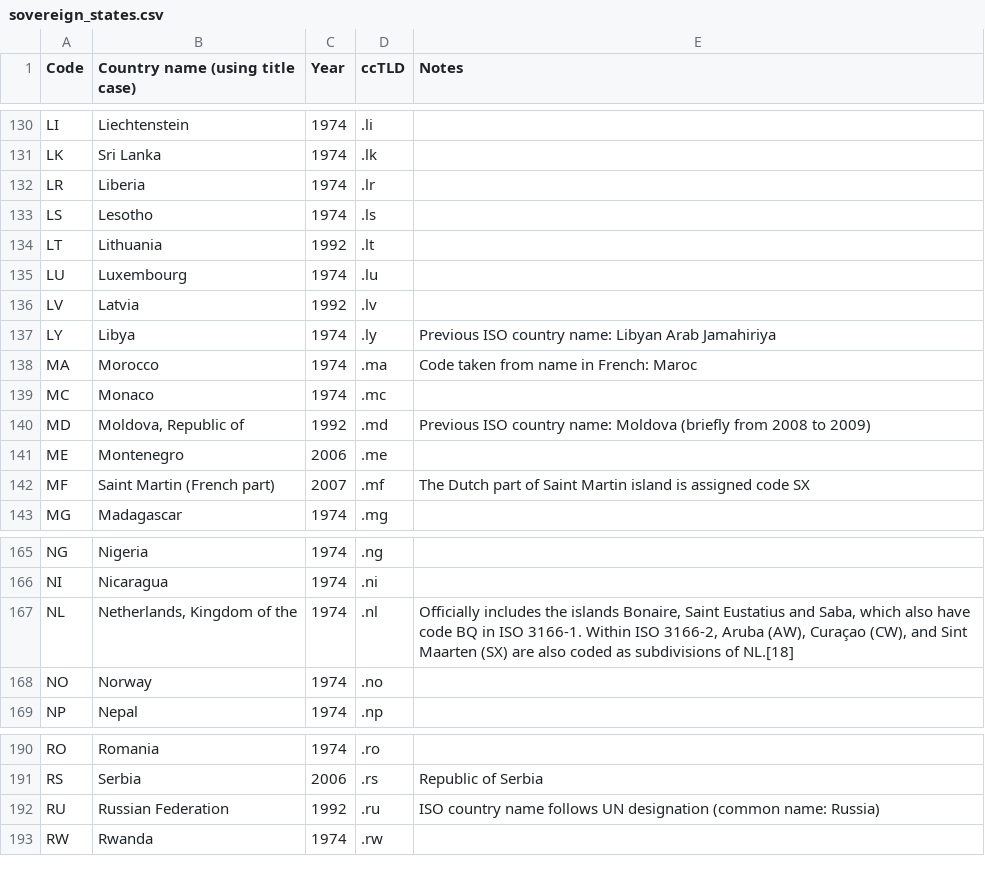
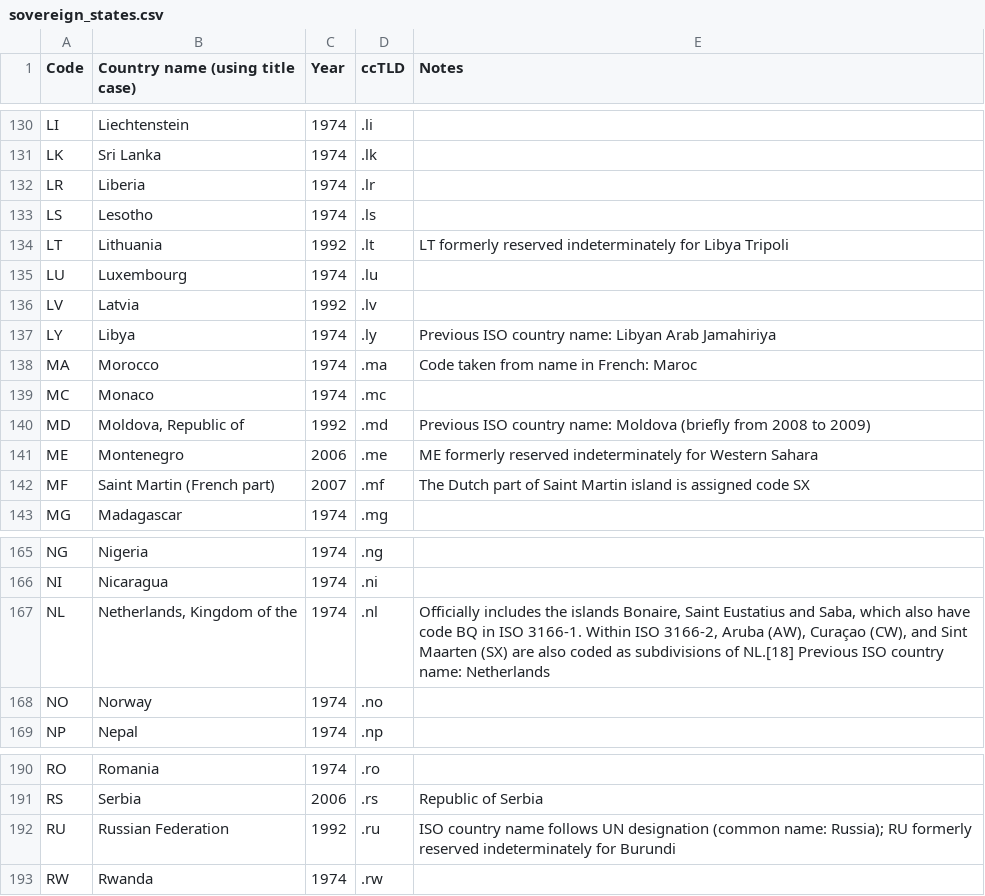
Before and after one commit to stelios-c/GPS_analysis, a CSV file: sovereign_states.csv, drawn as a sheet; only a part is shown, gaps mark what is left out.

```diff
--- a/sovereign_states.csv
+++ b/sovereign_states.csv
@@ -133,3 +133,3 @@ LR,Liberia,1974,.lr,
 LS,Lesotho,1974,.ls,
-LT,Lithuania,1992,.lt,
+LT,Lithuania,1992,.lt,LT formerly reserved indeterminately for Libya Tripoli
 LU,Luxembourg,1974,.lu,
@@ -140,3 +140,3 @@ MC,Monaco,1974,.mc,
 MD,"Moldova, Republic of",1992,.md,Previous ISO country name: Moldova (briefly from 2008 to 2009)
-ME,Montenegro,2006,.me,
+ME,Montenegro,2006,.me,ME formerly reserved indeterminately for Western Sahara
 MF,Saint Martin (French part),2007,.mf,The Dutch part of Saint Martin island is assigned code SX
@@ -166,3 +166,3 @@ NG,Nigeria,1974,.ng,
 NI,Nicaragua,1974,.ni,
-NL,"Netherlands, Kingdom of the",1974,.nl,"Officially includes the islands Bonaire, Saint Eustatius and Saba, which also have code BQ in ISO 3166-1. Within ISO 3166-2, Aruba (AW), Curaçao (CW), and Sint Maarten (SX) are also coded as subdivisions of NL.[18]"
+NL,"Netherlands, Kingdom of the",1974,.nl,"Officially includes the islands Bonaire, Saint Eustatius and Saba, which also have code BQ in ISO 3166-1. Within ISO 3166-2, Aruba (AW), Curaçao (CW), and Sint Maarten (SX) are also coded as subdivisions of NL.[18] Previous ISO country name: Netherlands"
 NO,Norway,1974,.no,
@@ -191,3 +191,3 @@ RO,Romania,1974,.ro,
 RS,Serbia,2006,.rs,Republic of Serbia
-RU,Russian Federation,1992,.ru,ISO country name follows UN designation (common name: Russia)
+RU,Russian Federation,1992,.ru,ISO country name follows UN designation (common name: Russia); RU formerly reserved indeterminately for Burundi
 RW,Rwanda,1974,.rw,
```
Also changed, not shown: 1 other file.
